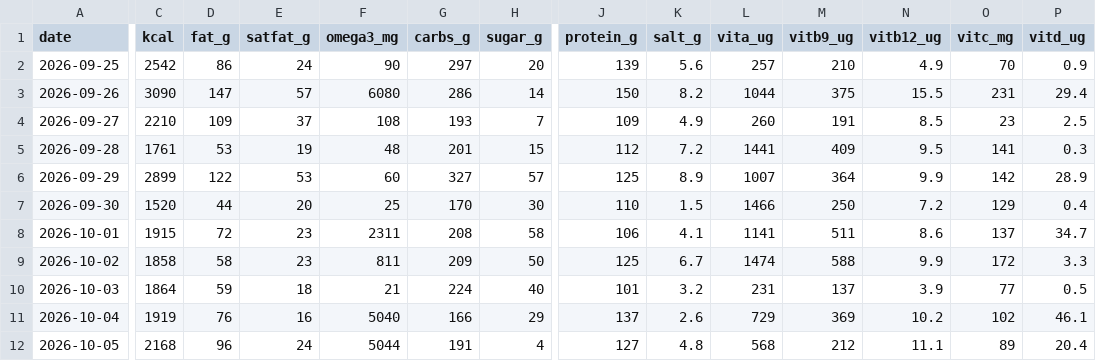
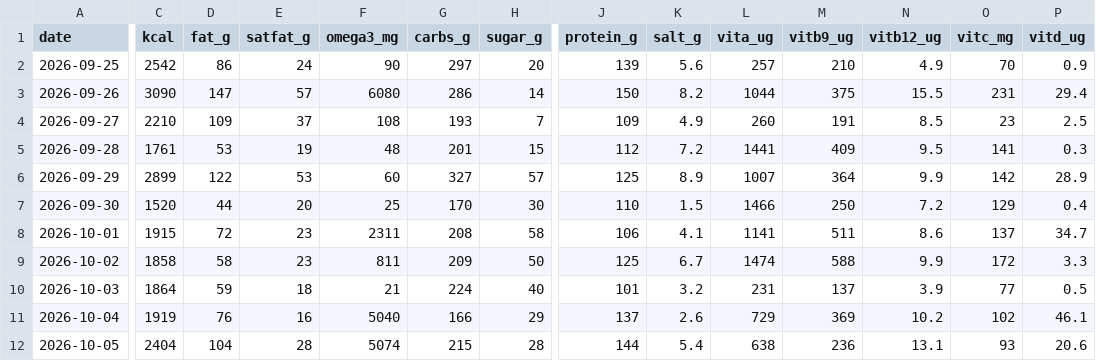
Before and after one commit to borawhocodess/salihboraozturk.com, a CSV file: other/tables/food.csv, drawn as a sheet; only a part is shown, gaps mark what is left out; the diff covers the shown part only; the diff names each change by its address in the sheet, - before the commit and + after, or states it on an @@ line.

```diff
--- a/other/tables/food.csv
+++ b/other/tables/food.csv
-C12 (kcal): 2168
+C12 (kcal): 2404
-D12 (fat_g): 96
+D12 (fat_g): 104
-E12 (satfat_g): 24
+E12 (satfat_g): 28
-F12 (omega3_mg): 5044
+F12 (omega3_mg): 5074
-G12 (carbs_g): 191
+G12 (carbs_g): 215
-H12 (sugar_g): 4
+H12 (sugar_g): 28
-J12 (protein_g): 127
+J12 (protein_g): 144
-K12 (salt_g): 4.8
+K12 (salt_g): 5.4
-L12 (vita_ug): 568
+L12 (vita_ug): 638
-M12 (vitb9_ug): 212
+M12 (vitb9_ug): 236
-N12 (vitb12_ug): 11.1
+N12 (vitb12_ug): 13.1
-O12 (vitc_mg): 89
+O12 (vitc_mg): 93
-P12 (vitd_ug): 20.4
+P12 (vitd_ug): 20.6
```
Also changed, not shown: 7 edited cells elsewhere in this file, 1 other file.
